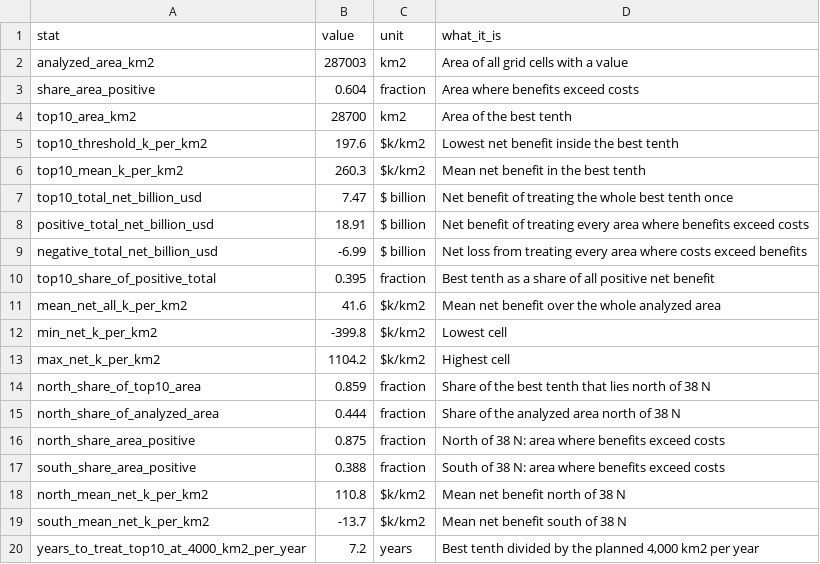
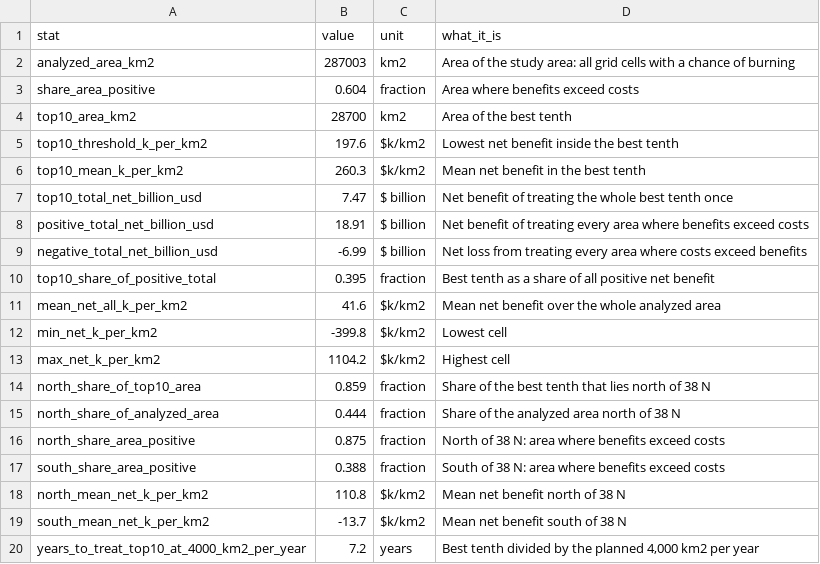
Before and after one commit to Sustainable-Solutions-Lab/ess115-project-template, a CSV file: 4-analysis/data/summary_stats.csv, drawn as a sheet.

```diff
--- a/4-analysis/data/summary_stats.csv
+++ b/4-analysis/data/summary_stats.csv
@@ -1,3 +1,3 @@
 stat,value,unit,what_it_is
-analyzed_area_km2,287003,km2,Area of all grid cells with a value
+analyzed_area_km2,287003,km2,Area of the study area: all grid cells with a chance of burning
 share_area_positive,0.604,fraction,Area where benefits exceed costs
```
Also changed, not shown: 35 other files.
